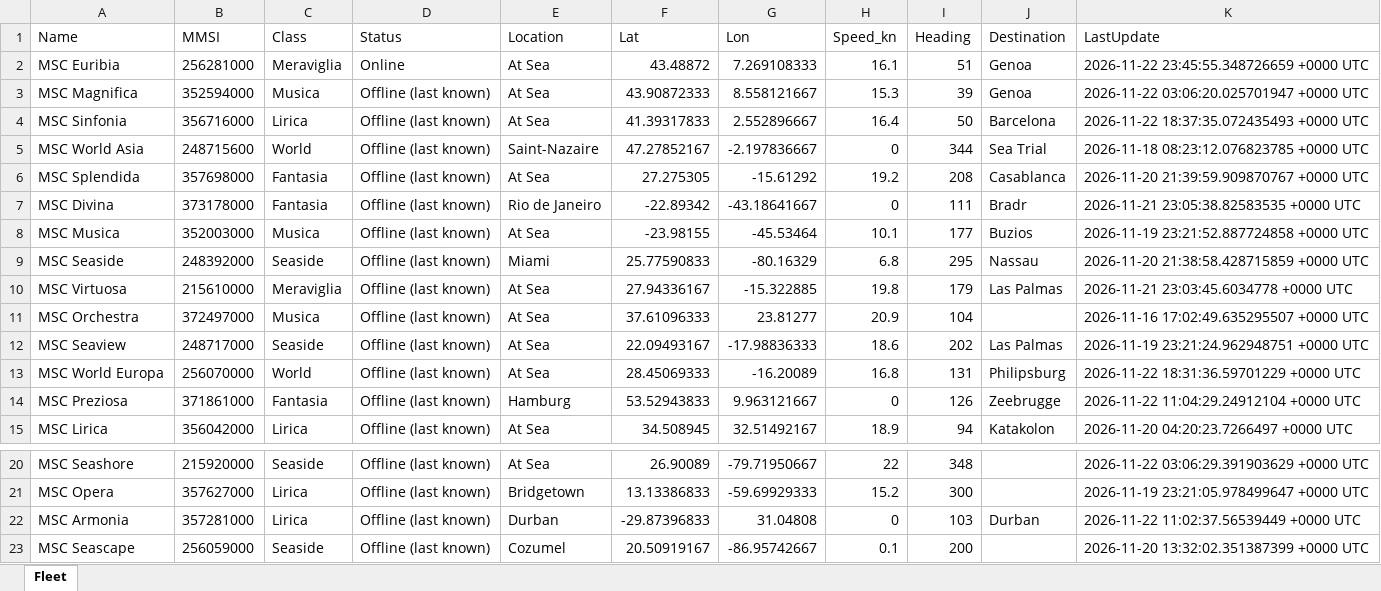
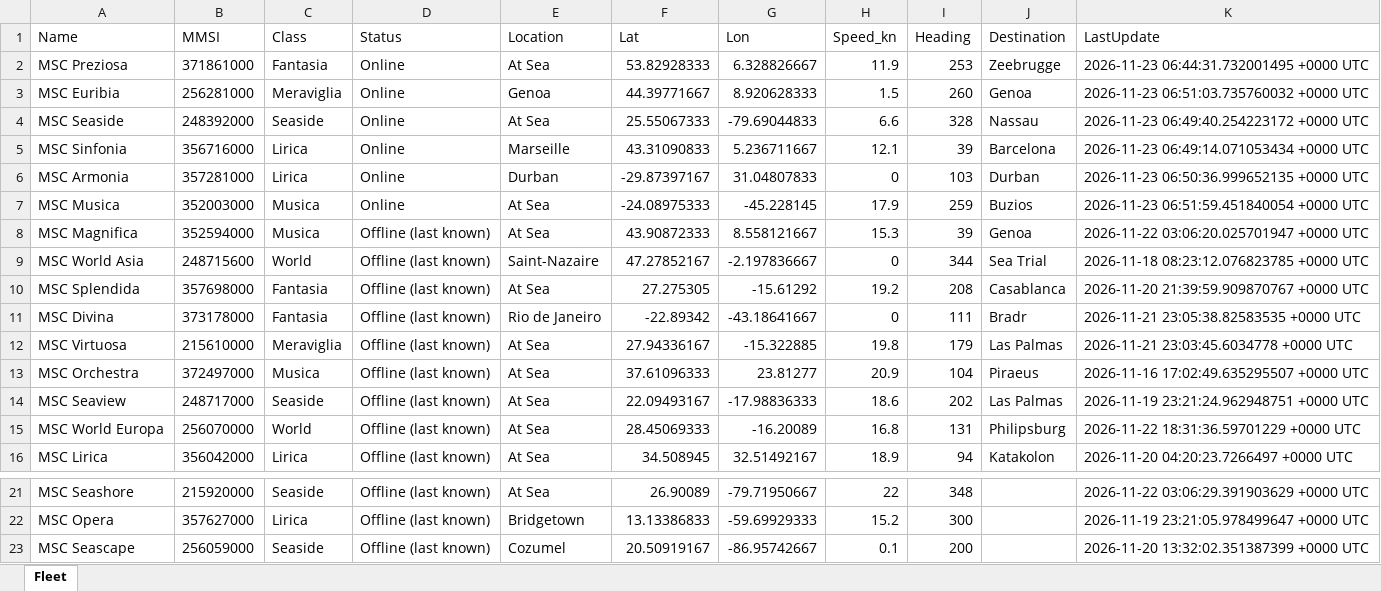
Before and after one commit to danggiulia17/MSC-EXPLORA-fleet-tracker, an Excel workbook: fleet_positions.xlsx, sheet Fleet, drawn as a sheet; only a part is shown, gaps mark what is left out; values as stored, in another font and other column widths than the file's, no borders; removed rows and columns are numbered as before the commit, all else as after; the diff names each change by its address in the sheet, - before the commit and + after, or states it on an @@ line.

```diff
--- a/fleet_positions.xlsx (sheet Fleet)
+++ b/fleet_positions.xlsx (sheet Fleet)
+row 2: MSC Preziosa | 371861000 | Fantasia | Online | At Sea | 53.82928333 | 6.328826667 | 11.9 | 253 | Zeebrugge | 2026-11-23 06:44:31.732001495 +0000 UTC
-E3 (Location): At Sea
+E3 (Location): Genoa
-F3 (Lat): 43.48872
+F3 (Lat): 44.39771667
-G3 (Lon): 7.269108333
+G3 (Lon): 8.920628333
-H3 (Speed_kn): 16.1
+H3 (Speed_kn): 1.5
-I3 (Heading): 51
+I3 (Heading): 260
-K3 (LastUpdate): 2026-11-22 23:45:55.348726659 +0000 UTC
+K3 (LastUpdate): 2026-11-23 06:51:03.735760032 +0000 UTC
+row 4: MSC Seaside | 248392000 | Seaside | Online | At Sea | 25.55067333 | -79.69044833 | 6.6 | 328 | Nassau | 2026-11-23 06:49:40.254223172 +0000 UTC
+row 5: MSC Sinfonia | 356716000 | Lirica | Online | Marseille | 43.31090833 | 5.236711667 | 12.1 | 39 | Barcelona | 2026-11-23 06:49:14.071053434 +0000 UTC
+row 6: MSC Armonia | 357281000 | Lirica | Online | Durban | -29.87397167 | 31.04807833 | 0 | 103 | Durban | 2026-11-23 06:50:36.999652135 +0000 UTC
+row 7: MSC Musica | 352003000 | Musica | Online | At Sea | -24.08975333 | -45.228145 | 17.9 | 259 | Buzios | 2026-11-23 06:51:59.451840054 +0000 UTC
-row 4: MSC Sinfonia | 356716000 | Lirica | Offline (last known) | At Sea | 41.39317833 | 2.552896667 | 16.4 | 50 | Barcelona | 2026-11-22 18:37:35.072435493 +0000 UTC
-row 8: MSC Musica | 352003000 | Musica | Offline (last known) | At Sea | -23.98155 | -45.53464 | 10.1 | 177 | Buzios | 2026-11-19 23:21:52.887724858 +0000 UTC
-row 9: MSC Seaside | 248392000 | Seaside | Offline (last known) | Miami | 25.77590833 | -80.16329 | 6.8 | 295 | Nassau | 2026-11-20 21:38:58.428715859 +0000 UTC
-J13 (Destination): (empty)
+J13 (Destination): Piraeus
-row 14: MSC Preziosa | 371861000 | Fantasia | Offline (last known) | Hamburg | 53.52943833 | 9.963121667 | 0 | 126 | Zeebrugge | 2026-11-22 11:04:29.24912104 +0000 UTC
-row 22: MSC Armonia | 357281000 | Lirica | Offline (last known) | Durban | -29.87396833 | 31.04808 | 0 | 103 | Durban | 2026-11-22 11:02:37.56539449 +0000 UTC
```
Also changed, not shown: 2 other files.
